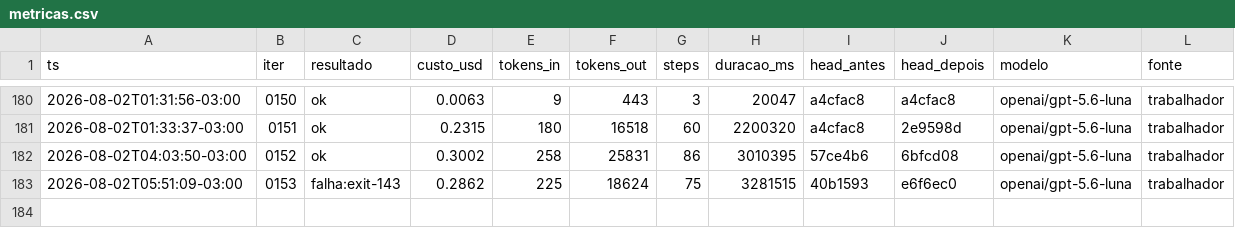
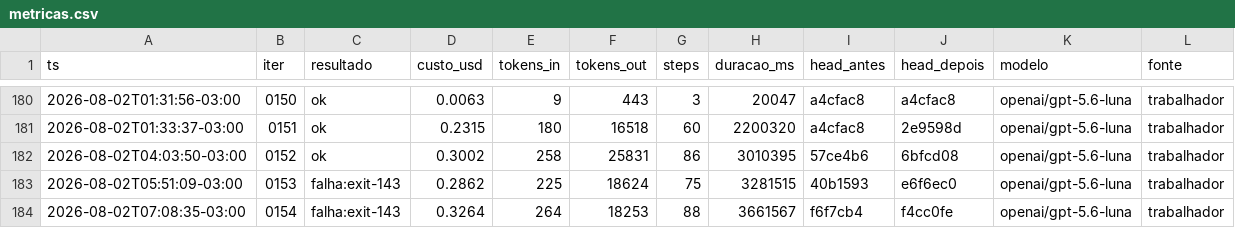
Before and after one commit to Deivison-Costaa/psx-rs, a CSV file: docs/metricas.csv, drawn as a sheet; only a part is shown, gaps mark what is left out; the diff names each change by its address in the sheet, - before the commit and + after, or states it on an @@ line.

Commit message:
docs(iter): 0154 — ack de IRQ0 é incondicional, revisão cruzada e métrica
Duas hipóteses do handoff refutadas por medição. (1) C(00h) NÃO instalou o
corpo em 0x4A1C: a escrita veio de BFC00448 no passo 44.349, antes das duas
chamadas a C(00h). A spec diz que C(00h) enfileira handlers na cadeia, não que
copie o corpo. (2) O ack não é condicionado a existir EvCB: o sw de 0xFFFFFFFE
em I_STAT executa antes da leitura de 0x74BC que decide a entrega.

O hook do Rayman depende de ver o bit em I_STAT, e nenhum outro indicador de
VBlank apareceu nas leituras da ativação 0.

A rodada morreu pela parede de TPM (Requested 202300) no passo 88, apesar de o
handoff pedir parada por volta do passo 55 — terceiro caso de instrução textual
que não segura o comportamento. O orquestrador acrescentou a métrica
(falha:exit-143) e fechou o ciclo.

Ressalva registrada: o nome do teste afirma uma ordem que o corpo não observa.

```diff
--- a/docs/metricas.csv
+++ b/docs/metricas.csv
+row 184: 2026-08-02T07:08:35-03:00 | 0154 | falha:exit-143 | 0.3264 | 264 | 18253 | 88 | 3661567 | f6f7cb4 | f4cc0fe | openai/gpt-5.6-luna | trabalhador
```
Also changed, not shown: 4 other files.
